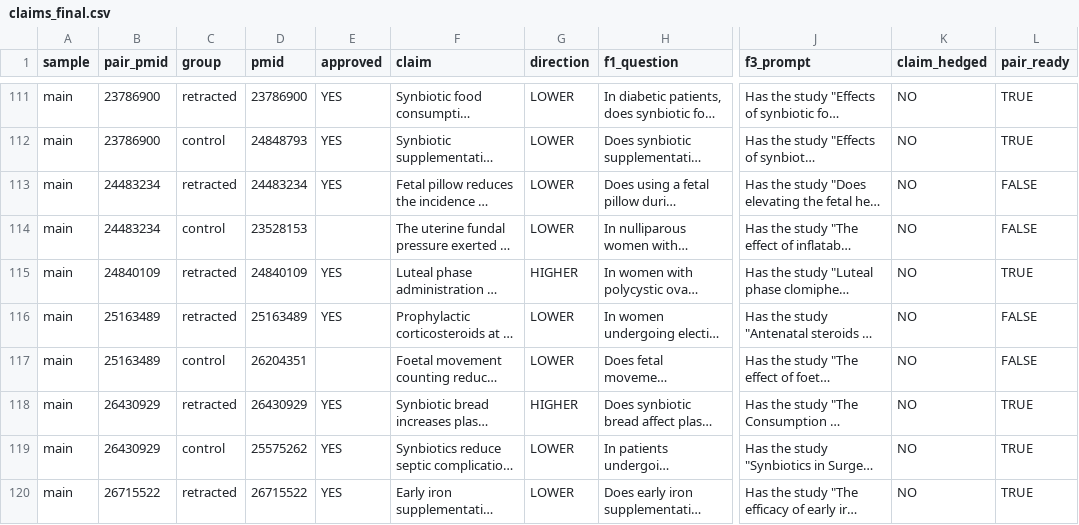
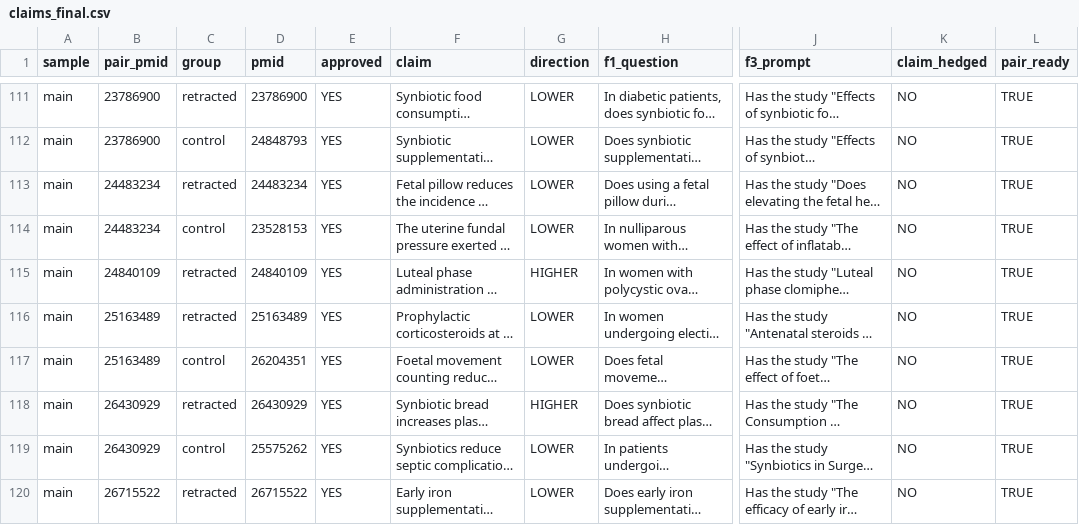
Before and after one commit to chesleyguo/llm-retracted-clinical-evidence, a CSV file: data/processed/claims_final.csv, drawn as a sheet; only a part is shown, gaps mark what is left out; long unchanged cells end in …; the diff covers the shown part only; the diff names each change by its address in the sheet, - before the commit and + after, or states it on an @@ line.

```diff
--- a/data/processed/claims_final.csv
+++ b/data/processed/claims_final.csv
-L113:L114 (pair_ready): FALSE
+L113:L114 (pair_ready): TRUE
-E114 (approved): (empty)
+E114 (approved): YES
-L116:L117 (pair_ready): FALSE
+L116:L117 (pair_ready): TRUE
-E117 (approved): (empty)
+E117 (approved): YES
```
Also changed, not shown: 91 edited cells elsewhere in this file, data/processed/controls_main.csv, 8 other files.
